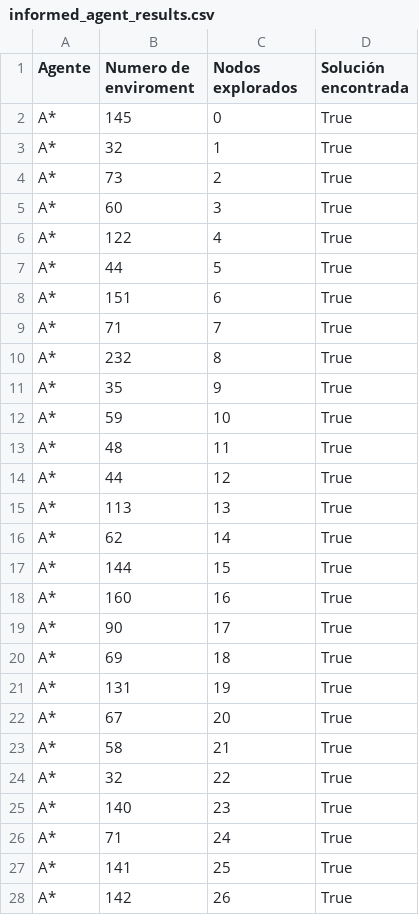
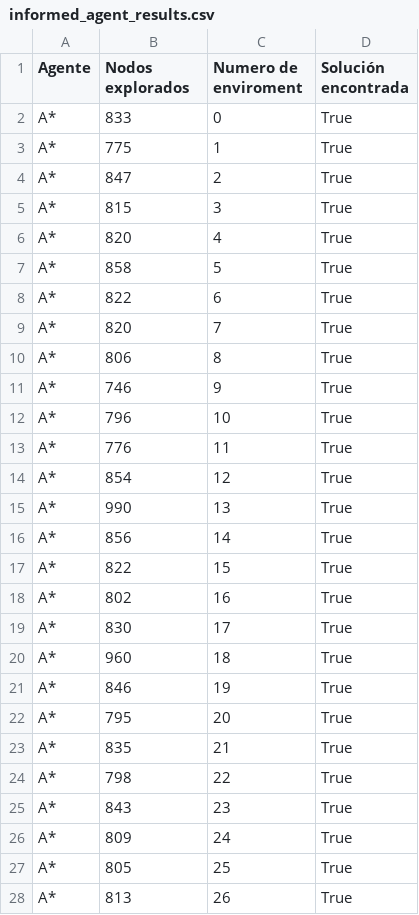
Before and after one commit to Rysen-Winters/ia-uncuyo-2023, a CSV file: tp4-búsquedas-informadas/code/informed_agent_results.csv, drawn as a sheet; only a part is shown; the diff covers the shown part only.

Commit message:
Update to create_csv and informed_agent_results

```diff
--- a/tp4-búsquedas-informadas/code/informed_agent_results.csv
+++ b/tp4-búsquedas-informadas/code/informed_agent_results.csv
@@ -1,28 +1,28 @@
-Agente,Numero de enviroment,Nodos explorados,Solución encontrada
-A*,145,0,True
-A*,32,1,True
-A*,73,2,True
-A*,60,3,True
-A*,122,4,True
-A*,44,5,True
-A*,151,6,True
-A*,71,7,True
-A*,232,8,True
-A*,35,9,True
-A*,59,10,True
-A*,48,11,True
-A*,44,12,True
-A*,113,13,True
-A*,62,14,True
-A*,144,15,True
-A*,160,16,True
-A*,90,17,True
-A*,69,18,True
-A*,131,19,True
-A*,67,20,True
-A*,58,21,True
-A*,32,22,True
-A*,140,23,True
-A*,71,24,True
-A*,141,25,True
-A*,142,26,True
+Agente,Nodos explorados,Numero de enviroment,Solución encontrada
+A*,833,0,True
+A*,775,1,True
+A*,847,2,True
+A*,815,3,True
+A*,820,4,True
+A*,858,5,True
+A*,822,6,True
+A*,820,7,True
+A*,806,8,True
+A*,746,9,True
+A*,796,10,True
+A*,776,11,True
+A*,854,12,True
+A*,990,13,True
+A*,856,14,True
+A*,822,15,True
+A*,802,16,True
+A*,830,17,True
+A*,960,18,True
+A*,846,19,True
+A*,795,20,True
+A*,835,21,True
+A*,798,22,True
+A*,843,23,True
+A*,809,24,True
+A*,805,25,True
+A*,813,26,True
```
Also changed, not shown: 3 edited cells elsewhere in this file, 1 other file.
